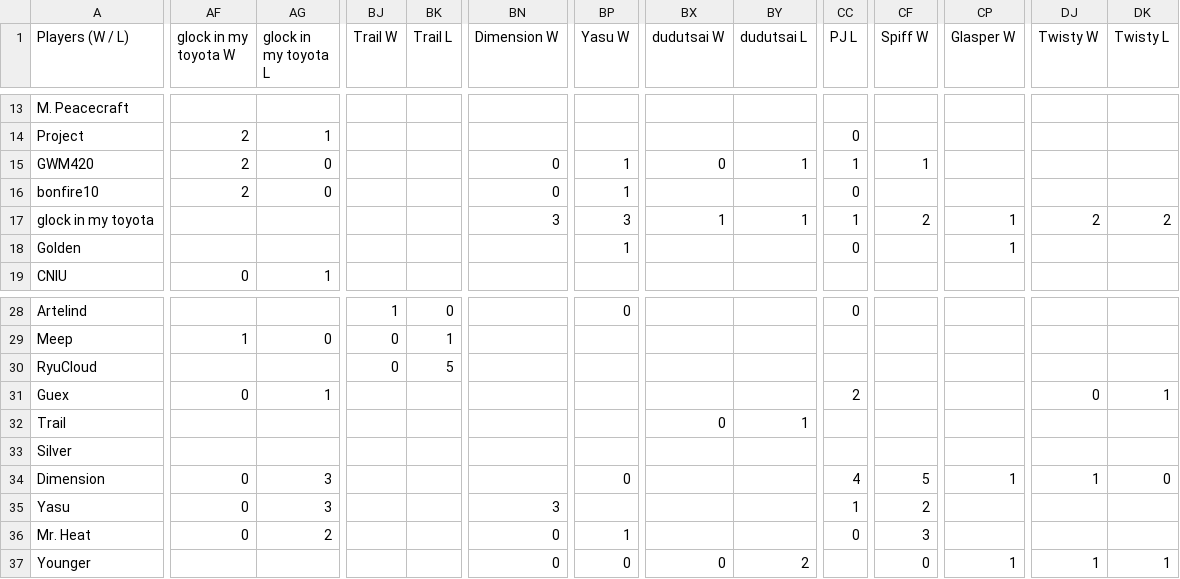
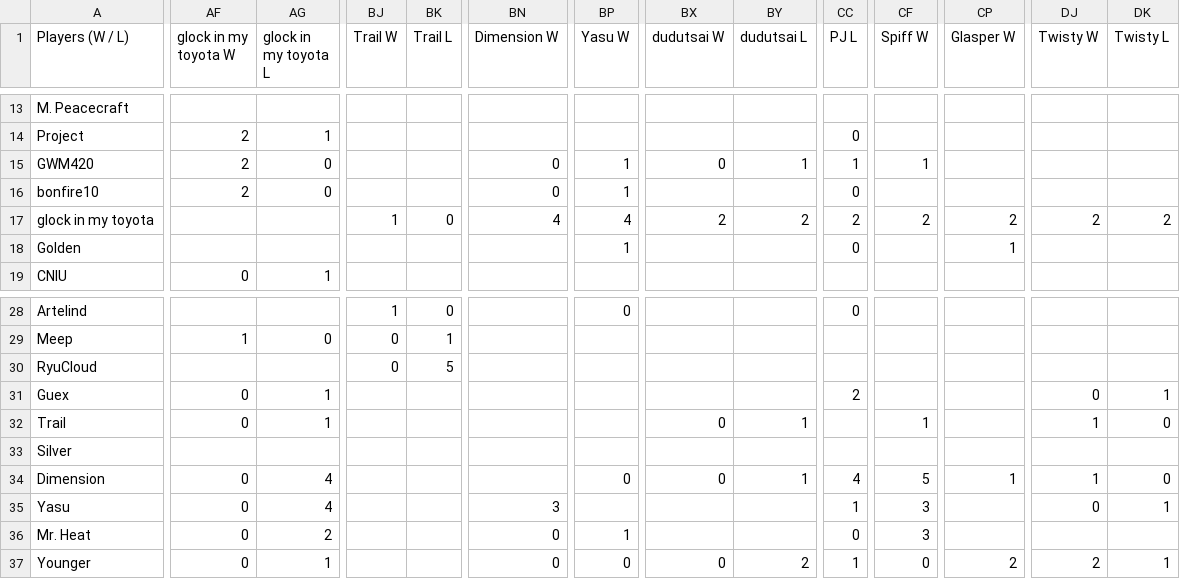
Before and after one commit to benjaminsg/garprdata, a CSV file: h2hresults.csv, drawn as a sheet; only a part is shown, gaps mark what is left out; the diff covers the shown part only; the diff names each change by its address in the sheet, - before the commit and + after, or states it on an @@ line.

```diff
--- a/h2hresults.csv
+++ b/h2hresults.csv
-BJ17 (Trail W): (empty)
+BJ17 (Trail W): 1
-BK17 (Trail L): (empty)
+BK17 (Trail L): 0
-BN17 (Dimension W): 3
+BN17 (Dimension W): 4
-BP17 (Yasu W): 3
+BP17 (Yasu W): 4
-BX17 (dudutsai W): 1
+BX17 (dudutsai W): 2
-BY17 (dudutsai L): 1
+BY17 (dudutsai L): 2
-CC17 (PJ L): 1
+CC17 (PJ L): 2
-CP17 (Glasper W): 1
+CP17 (Glasper W): 2
-AF32 (glock in my toyota W): (empty)
+AF32 (glock in my toyota W): 0
-AG32 (glock in my toyota L): (empty)
+AG32 (glock in my toyota L): 1
-CF32 (Spiff W): (empty)
+CF32 (Spiff W): 1
-DJ32 (Twisty W): (empty)
+DJ32 (Twisty W): 1
-DK32 (Twisty L): (empty)
+DK32 (Twisty L): 0
-AG34:AG35 (glock in my toyota L): 3
+AG34:AG35 (glock in my toyota L): 4
-BX34 (dudutsai W): (empty)
+BX34 (dudutsai W): 0
-BY34 (dudutsai L): (empty)
+BY34 (dudutsai L): 1
-CF35 (Spiff W): 2
+CF35 (Spiff W): 3
-DJ35 (Twisty W): (empty)
+DJ35 (Twisty W): 0
-DK35 (Twisty L): (empty)
+DK35 (Twisty L): 1
-AF37 (glock in my toyota W): (empty)
+AF37 (glock in my toyota W): 0
-AG37 (glock in my toyota L): (empty)
+AG37 (glock in my toyota L): 1
-CC37 (PJ L): (empty)
+CC37 (PJ L): 1
-CP37 (Glasper W): 1
+CP37 (Glasper W): 2
-DJ37 (Twisty W): 1
+DJ37 (Twisty W): 2
```
Also changed, not shown: 93 edited cells elsewhere in this file, 1 other file.
